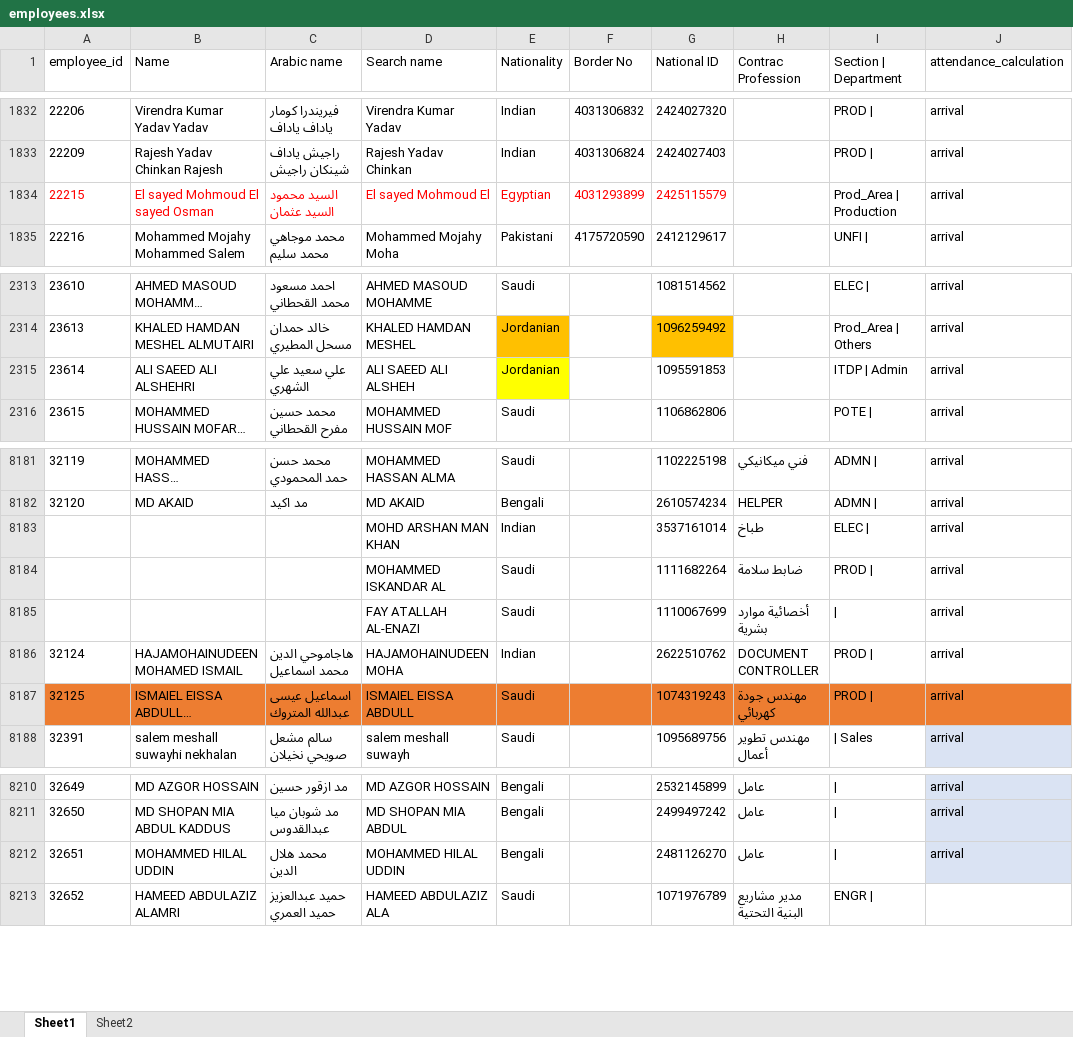
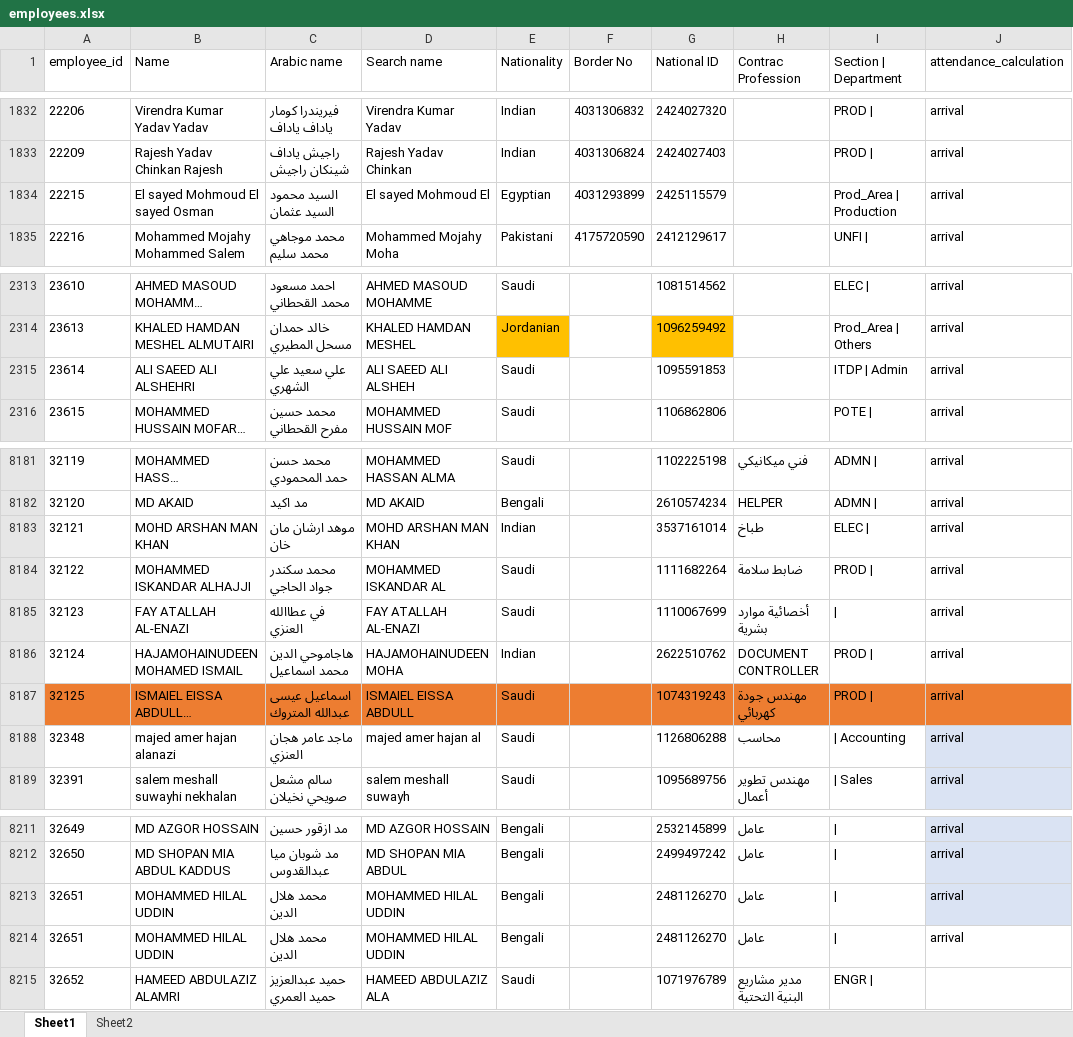
Before and after one commit to sobhyco20/attendance-report, an Excel workbook: data/employees.xlsx, sheet Sheet1, drawn as a sheet; only a part is shown, gaps mark what is left out; long unchanged cells end in …; values as stored, in another font and other column widths than the file's, no borders; table styles not drawn; addresses are those after the commit; the diff names each change by its address in the sheet, - before the commit and + after, or states it on an @@ line.

Commit message:
Add files via upload

```diff
--- a/data/employees.xlsx (sheet Sheet1)
+++ b/data/employees.xlsx (sheet Sheet1)
-A1834:G1834 text colour: #FF0000
+A1834:G1834 text colour: black
-E2315 (Nationality): Jordanian
+E2315 (Nationality): Saudi
-E2315 fill: #FFFF00
+E2315 fill: none
-A8183 (employee_id): (empty)
+A8183 (employee_id): 32121
-B8183 (Name): (empty)
+B8183 (Name): MOHD ARSHAN MAN KHAN
-C8183 (Arabic name): (empty)
+C8183 (Arabic name): موهد ارشان مان خان
-A8184 (employee_id): (empty)
+A8184 (employee_id): 32122
-B8184 (Name): (empty)
+B8184 (Name): MOHAMMED ISKANDAR ALHAJJI
-C8184 (Arabic name): (empty)
+C8184 (Arabic name): محمد سكندر جواد الحاجي
-A8185 (employee_id): (empty)
+A8185 (employee_id): 32123
-B8185 (Name): (empty)
+B8185 (Name): FAY ATALLAH AL-ENAZI
-C8185 (Arabic name): (empty)
+C8185 (Arabic name): في عطاالله العنزي
+row 8188: 32348 | majed amer hajan alanazi | ماجد عامر هجان العنزي | majed amer hajan al | Saudi |  | 1126806288 | محاسب | | Accounting | arrival
+row 8213: 32651 | MOHAMMED HILAL UDDIN | محمد هلال الدين | MOHAMMED HILAL UDDIN | Bengali |  | 2481126270 | عامل | | | arrival
-J8214 fill: #DAE3F3
+J8214 fill: none
```
